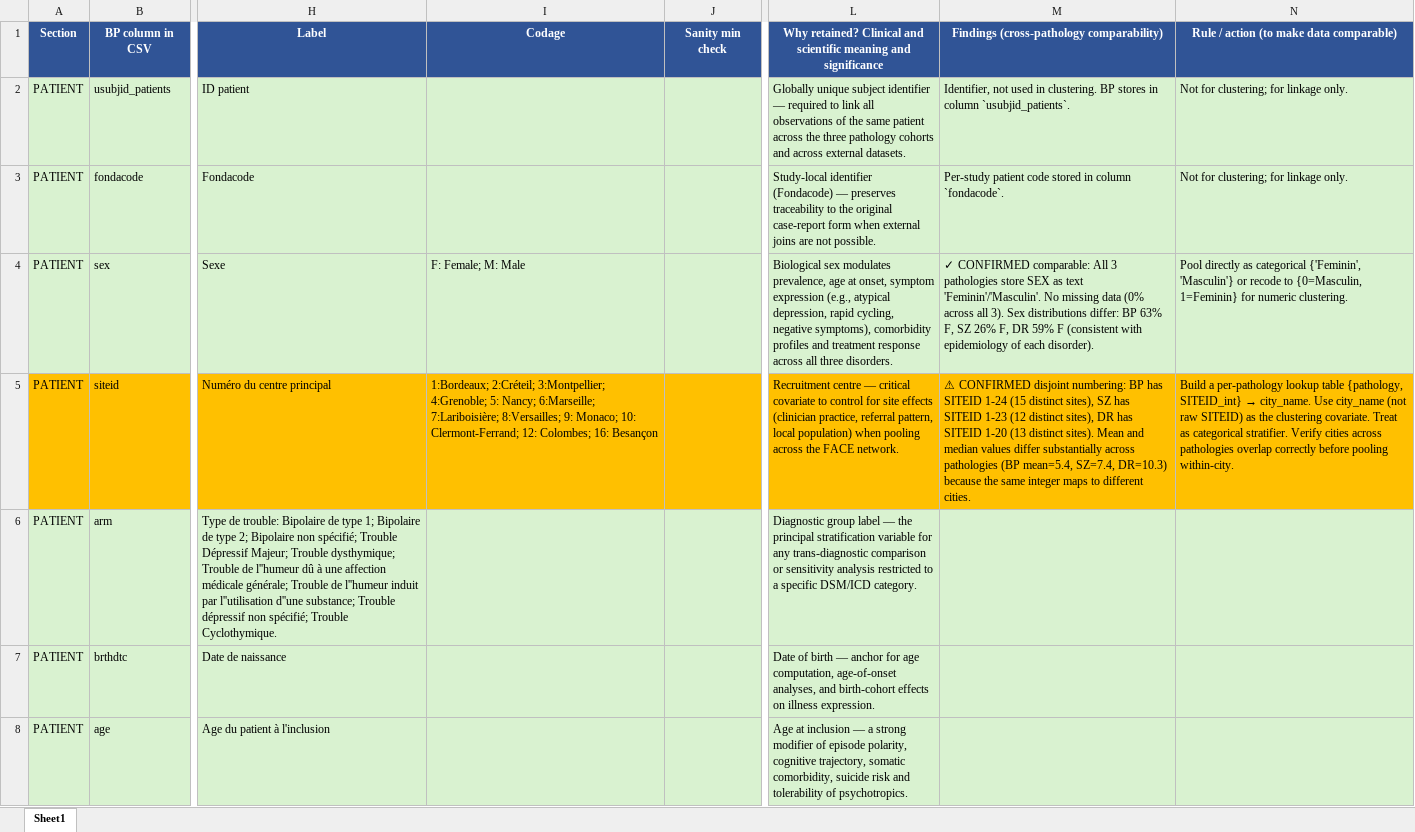
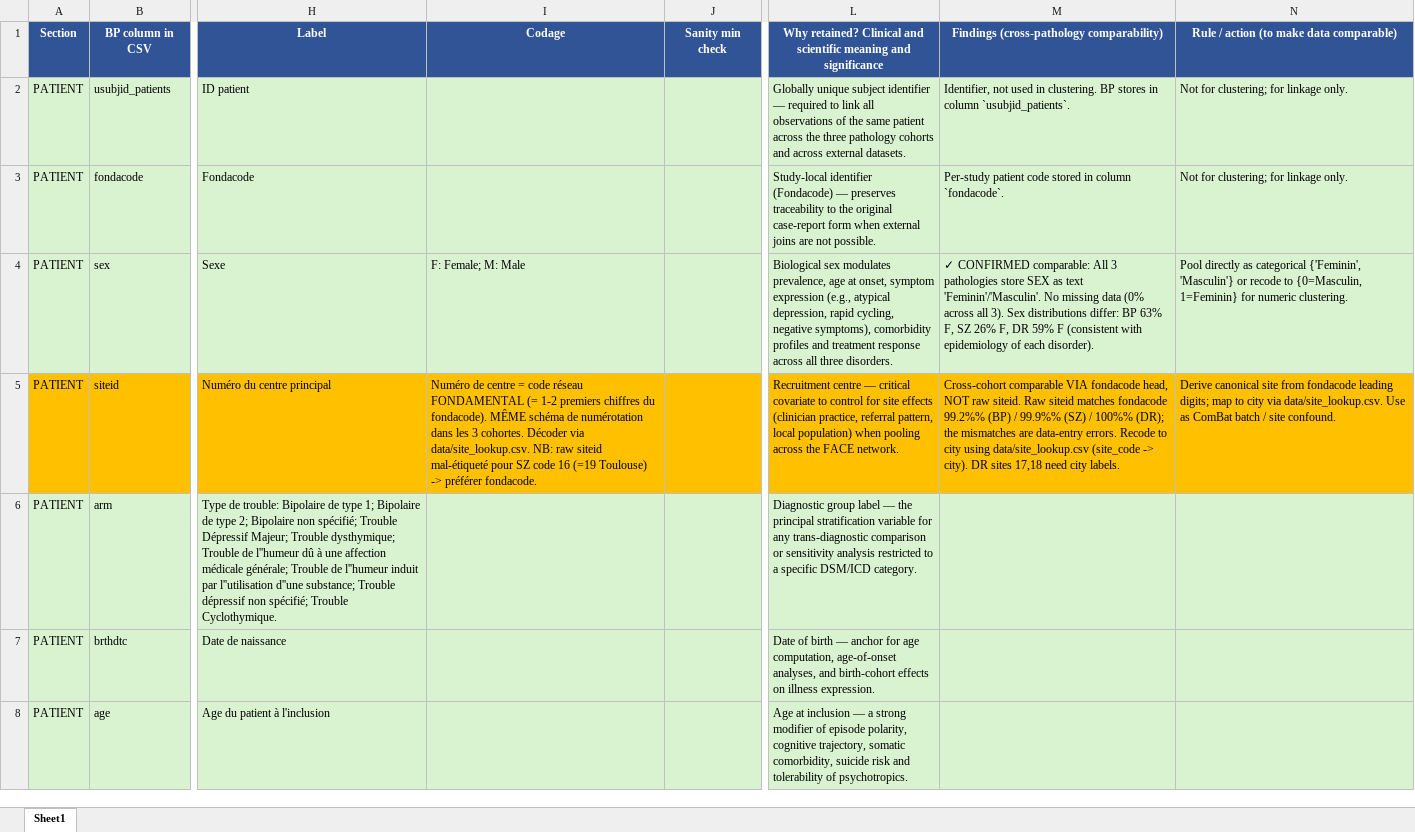
Before and after one commit to AndriiKulakovskyi/face-trans-diagnostic-phenotypes, an Excel workbook: data/face-common-vars-v2.xlsx, sheet Sheet1, drawn as a sheet; only a part is shown, gaps mark what is left out; values as stored, in another font and other column widths than the file's, no borders; the diff names each change by its address in the sheet, - before the commit and + after, or states it on an @@ line.

```diff
--- a/data/face-common-vars-v2.xlsx (sheet Sheet1)
+++ b/data/face-common-vars-v2.xlsx (sheet Sheet1)
-I5 (Codage): 1:Bordeaux; 2:Créteil; 3:Montpellier; 4:Grenoble; 5: Nancy; 6:Marseille; 7:Lariboisière; 8:Versailles; 9: Monaco; 10: Clermont-Ferrand; 12: Colombes; 16: Besançon
+I5 (Codage): Numéro de centre = code réseau FONDAMENTAL (= 1-2 premiers chiffres du fondacode). MÊME schéma de numérotation dans les 3 cohortes. Décoder via data/site_lookup.csv. NB: raw siteid mal-étiqueté pour SZ code 16 (=19 Toulouse) -> préférer fondacode.
-M5: ⚠ CONFIRMED disjoint numbering: BP has SITEID 1-24 (15 distinct sites), SZ has SITEID 1-23 (12 distinct sites), DR has SITEID 1-20 (13 distinct sites). Mean and median values differ substantially across pathologies (BP mean=5.4, SZ=7.4, DR=10.3) because the same integer maps to different cities.
+M5: Cross-cohort comparable VIA fondacode head, NOT raw siteid. Raw siteid matches fondacode 99.2%% (BP) / 99.9%% (SZ) / 100%% (DR); the mismatches are data-entry errors. Recode to city using data/site_lookup.csv (site_code -> city). DR sites 17,18 need city labels.
@@ N5: Build a per-pathology lookup table {pathology, SITEID_int} → city_name. Use city_name (not raw SITEID) as the clustering covariate. Treat as categorical stratifier. Verify cities across pathologies overlap correctly before pooling within-city. → Derive canonical site from fondacode leading digits; map to city via data/site_lookup.csv. Use as ComBat batch / site confound. @@
```
Also changed, not shown: 3 other files.
